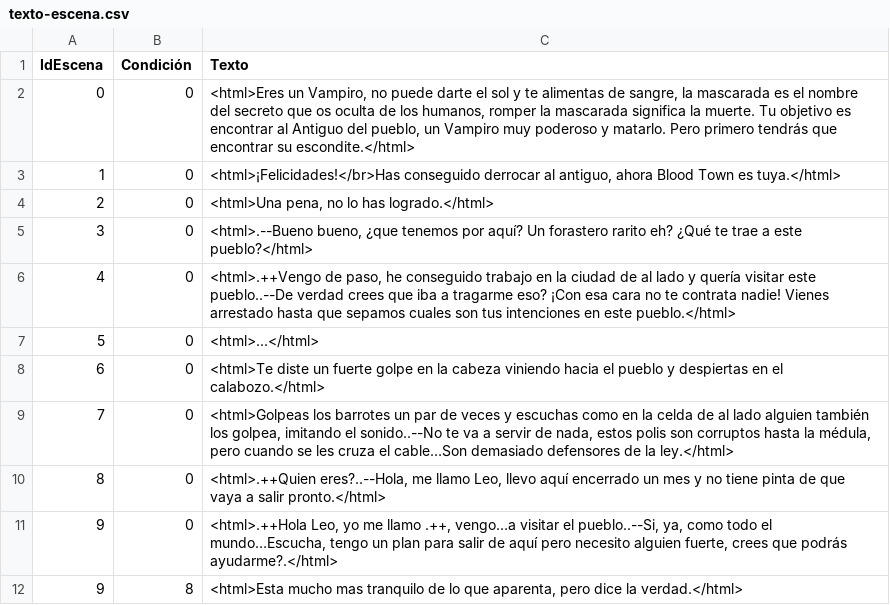
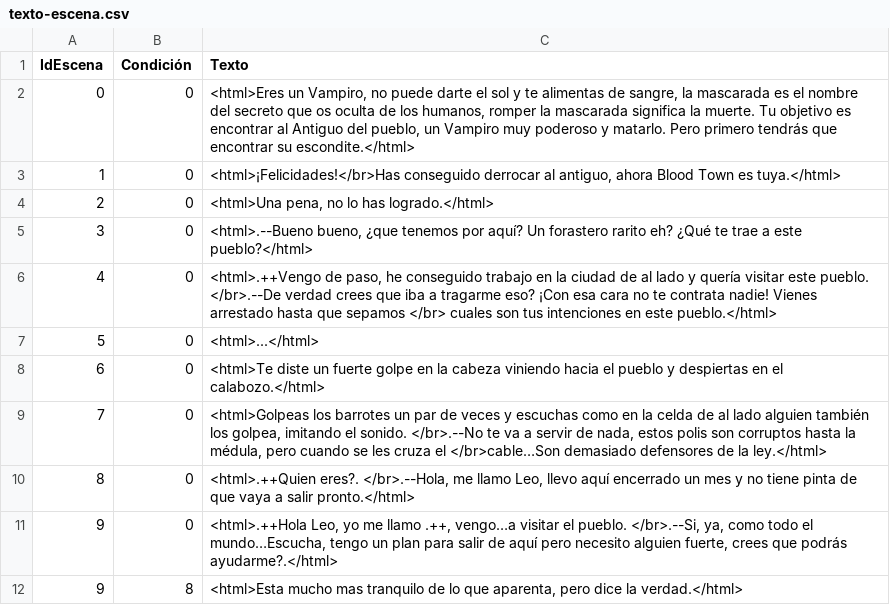
Before and after one commit to GonMascarada/LaMascarada, a CSV file: src/Ficheros/texto-escena.csv, drawn as a sheet; only a part is shown; the diff covers the shown part only.

```diff
--- a/src/Ficheros/texto-escena.csv
+++ b/src/Ficheros/texto-escena.csv
@@ -5,8 +5,8 @@
 3;0;<html>.--Bueno bueno, ¿que tenemos por aquí? Un forastero rarito eh? ¿Qué te trae a este pueblo?</html>
-4;0;<html>.++Vengo de paso, he conseguido trabajo en la ciudad de al lado y quería visitar este pueblo..--De verdad crees que iba a tragarme eso? ¡Con esa cara no te contrata nadie! Vienes arrestado hasta que sepamos cuales son tus intenciones en este pueblo.</html>
+4;0;<html>.++Vengo de paso, he conseguido trabajo en la ciudad de al lado y quería visitar este pueblo. </br>.--De verdad crees que iba a tragarme eso? ¡Con esa cara no te contrata nadie! Vienes arrestado hasta que sepamos </br> cuales son tus intenciones en este pueblo.</html>
 5;0;<html>...</html>
 6;0;<html>Te diste un fuerte golpe en la cabeza viniendo hacia el pueblo y despiertas en el calabozo.</html>
-7;0;<html>Golpeas los barrotes un par de veces y escuchas como en la celda de al lado alguien también los golpea, imitando el sonido..--No te va a servir de nada, estos polis son corruptos hasta la médula, pero cuando se les cruza el cable…Son demasiado defensores de la ley.</html>
-8;0;<html>.++Quien eres?..--Hola, me llamo Leo, llevo aquí encerrado un mes y no tiene pinta de que vaya a salir pronto.</html>
-9;0;<html>.++Hola Leo, yo me llamo .++, vengo…a visitar el pueblo..--Si, ya, como todo el mundo…Escucha, tengo un plan para salir de aquí pero necesito  alguien fuerte, crees que podrás ayudarme?.</html>
+7;0;<html>Golpeas los barrotes un par de veces y escuchas como en la celda de al lado alguien también los golpea, imitando el sonido. </br>.--No te va a servir de nada, estos polis son corruptos hasta la médula, pero cuando se les cruza el  </br>cable…Son demasiado defensores de la ley.</html>
+8;0;<html>.++Quien eres?. </br>.--Hola, me llamo Leo, llevo aquí encerrado un mes y no tiene pinta de que vaya a salir pronto.</html>
+9;0;<html>.++Hola Leo, yo me llamo .++, vengo…a visitar el pueblo. </br>.--Si, ya, como todo el mundo…Escucha, tengo un plan para salir de aquí pero necesito  alguien fuerte, crees que podrás ayudarme?.</html>
 9;8;<html>Esta mucho mas tranquilo de lo que aparenta, pero dice la verdad.</html>
```
Also changed, not shown: 1 removed row and 25 edited cells elsewhere in this file, 4 other files.
